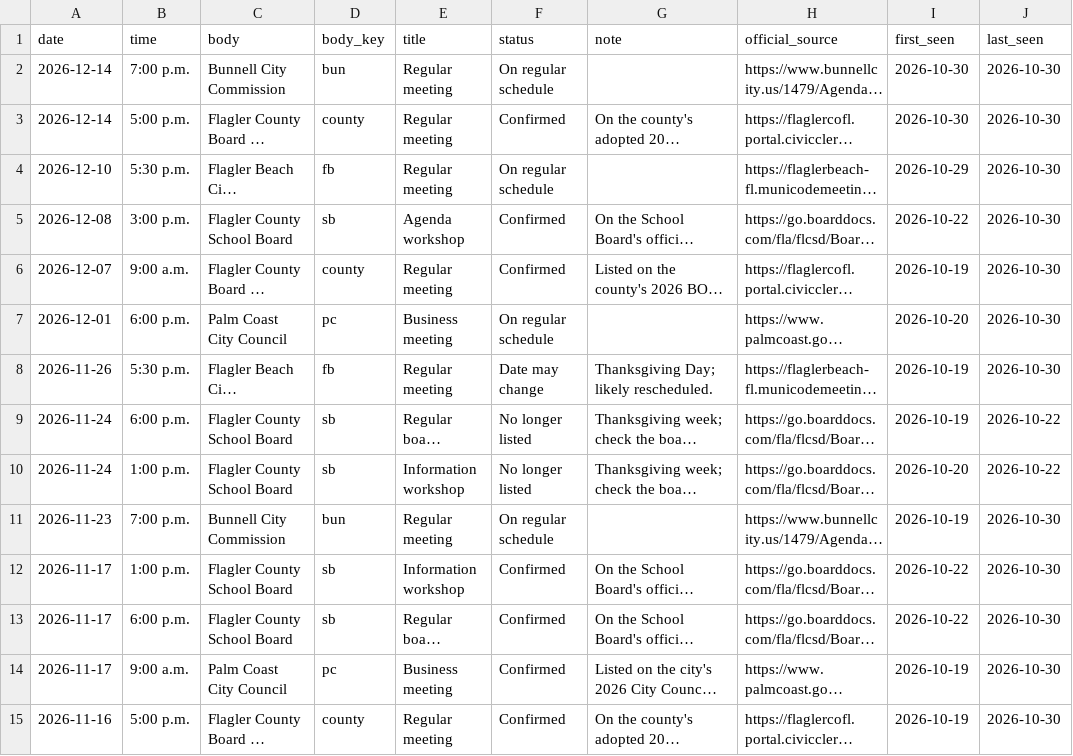
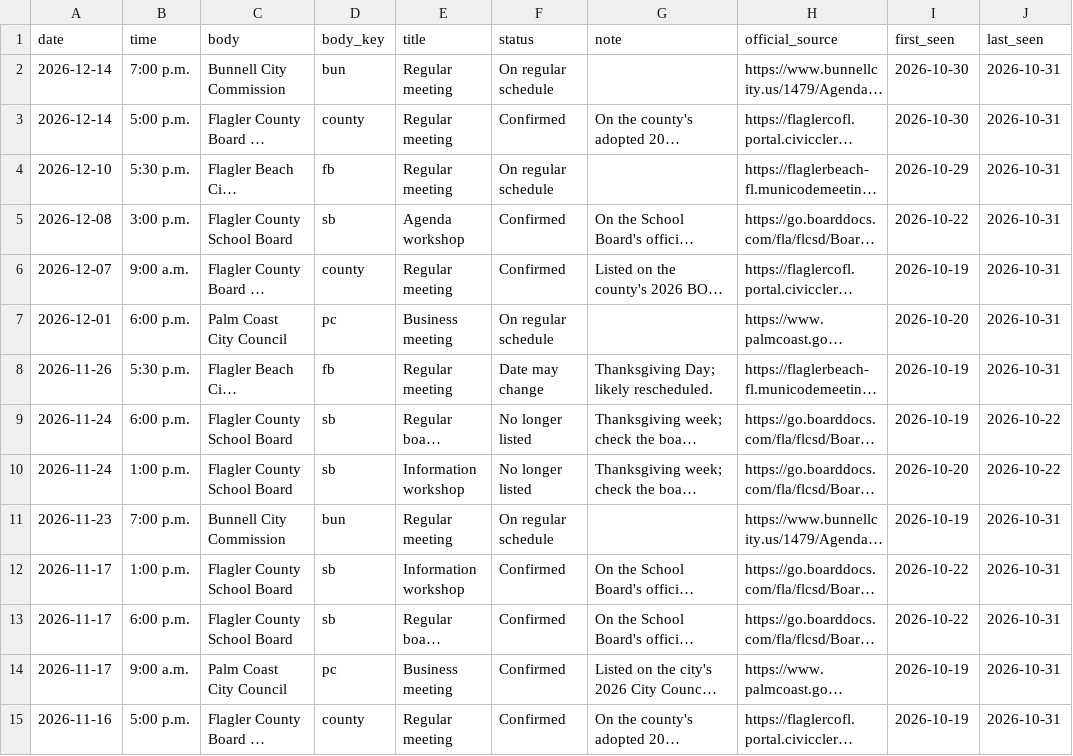
Before and after one commit to FlaglerCoastalEnterprises/publicdocket, a CSV file: public/data/meetings.csv, drawn as a sheet; only a part is shown; long unchanged cells end in …; the diff covers the shown part only; the diff names each change by its address in the sheet, - before the commit and + after, or states it on an @@ line.

```diff
--- a/public/data/meetings.csv
+++ b/public/data/meetings.csv
-J2:J8 (last_seen): 2026-10-30
+J2:J8 (last_seen): 2026-10-31
-J11:J15 (last_seen): 2026-10-30
+J11:J15 (last_seen): 2026-10-31
```
Also changed, not shown: 13 edited cells elsewhere in this file, public/data/documents.csv, 4 other files.
